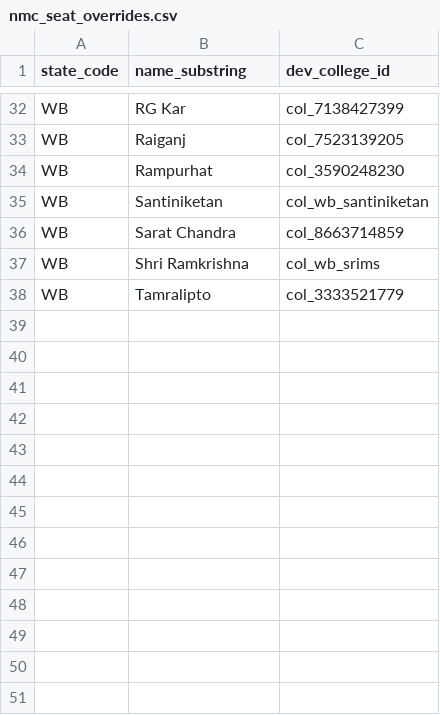
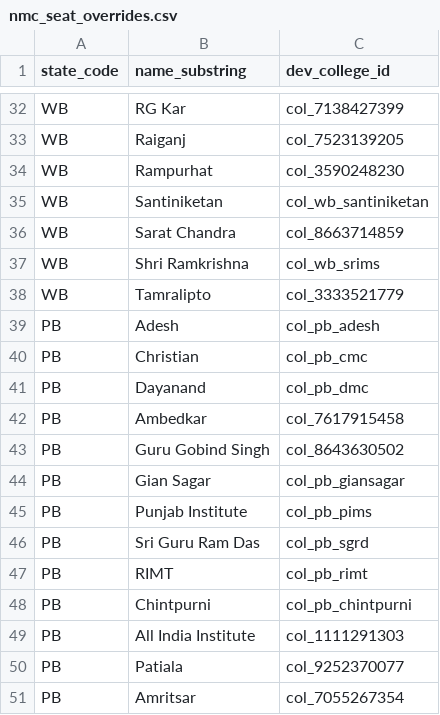
Before and after one commit to kishoreUdatha/rankpath, a CSV file: data/nmc_seat_overrides.csv, drawn as a sheet; only a part is shown, gaps mark what is left out; the diff names each change by its address in the sheet, - before the commit and + after, or states it on an @@ line.

```diff
--- a/data/nmc_seat_overrides.csv
+++ b/data/nmc_seat_overrides.csv
+row 39: PB | Adesh | col_pb_adesh
+row 40: PB | Christian | col_pb_cmc
+row 41: PB | Dayanand | col_pb_dmc
+row 42: PB | Ambedkar | col_7617915458
+row 43: PB | Guru Gobind Singh | col_8643630502
+row 44: PB | Gian Sagar | col_pb_giansagar
+row 45: PB | Punjab Institute | col_pb_pims
+row 46: PB | Sri Guru Ram Das | col_pb_sgrd
+row 47: PB | RIMT | col_pb_rimt
+row 48: PB | Chintpurni | col_pb_chintpurni
+row 49: PB | All India Institute | col_1111291303
+row 50: PB | Patiala | col_9252370077
+row 51: PB | Amritsar | col_7055267354
```
Also changed, not shown: 3 other files.
